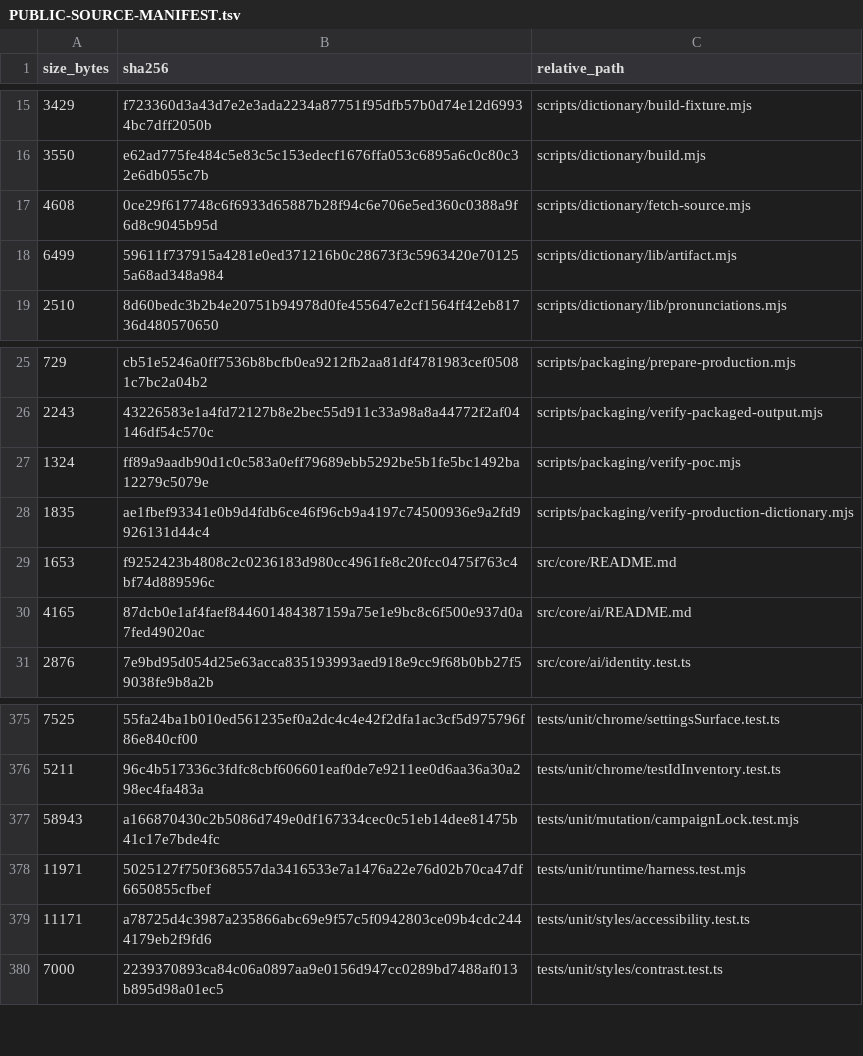
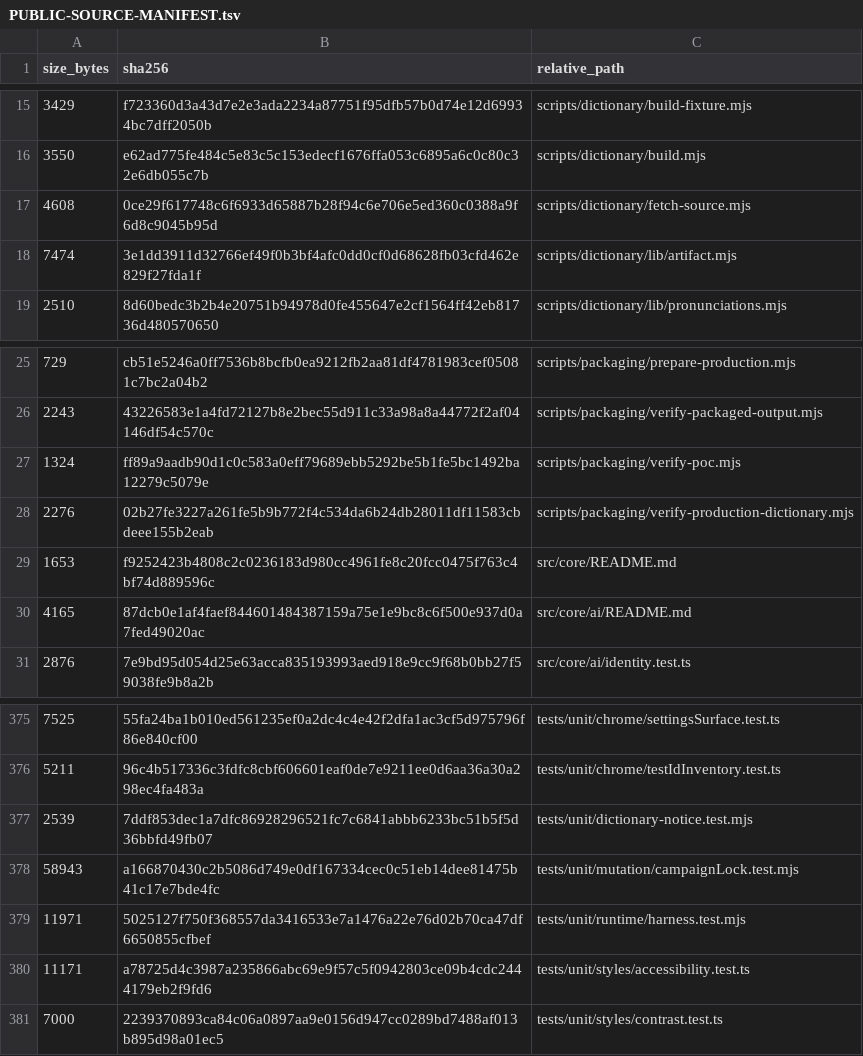
Before and after one commit to purubhoite/lexleaf, a TSV file: PUBLIC-SOURCE-MANIFEST.tsv, drawn as a sheet; only a part is shown, gaps mark what is left out; removed rows and columns are numbered as before the commit, all else as after; the diff names each change by its address in the sheet, - before the commit and + after, or states it on an @@ line.

Commit message:
fix: strengthen OEWN dictionary notice verification

```diff
--- a/PUBLIC-SOURCE-MANIFEST.tsv
+++ b/PUBLIC-SOURCE-MANIFEST.tsv
-row 18: 6499 | 59611f737915a4281e0ed371216b0c28673f3c5963420e701255a68ad348a984 | scripts/dictionary/lib/artifact.mjs
+row 18: 7474 | 3e1dd3911d32766ef49f0b3bf4afc0dd0cf0d68628fb03cfd462e829f27fda1f | scripts/dictionary/lib/artifact.mjs
-row 28: 1835 | ae1fbef93341e0b9d4fdb6ce46f96cb9a4197c74500936e9a2fd9926131d44c4 | scripts/packaging/verify-production-dictionary.mjs
+row 28: 2276 | 02b27fe3227a261fe5b9b772f4c534da6b24db28011df11583cbdeee155b2eab | scripts/packaging/verify-production-dictionary.mjs
+row 377: 2539 | 7ddf853dec1a7dfc86928296521fc7c6841abbb6233bc51b5f5d36bbfd49fb07 | tests/unit/dictionary-notice.test.mjs
```
Also changed, not shown: 3 other files.
